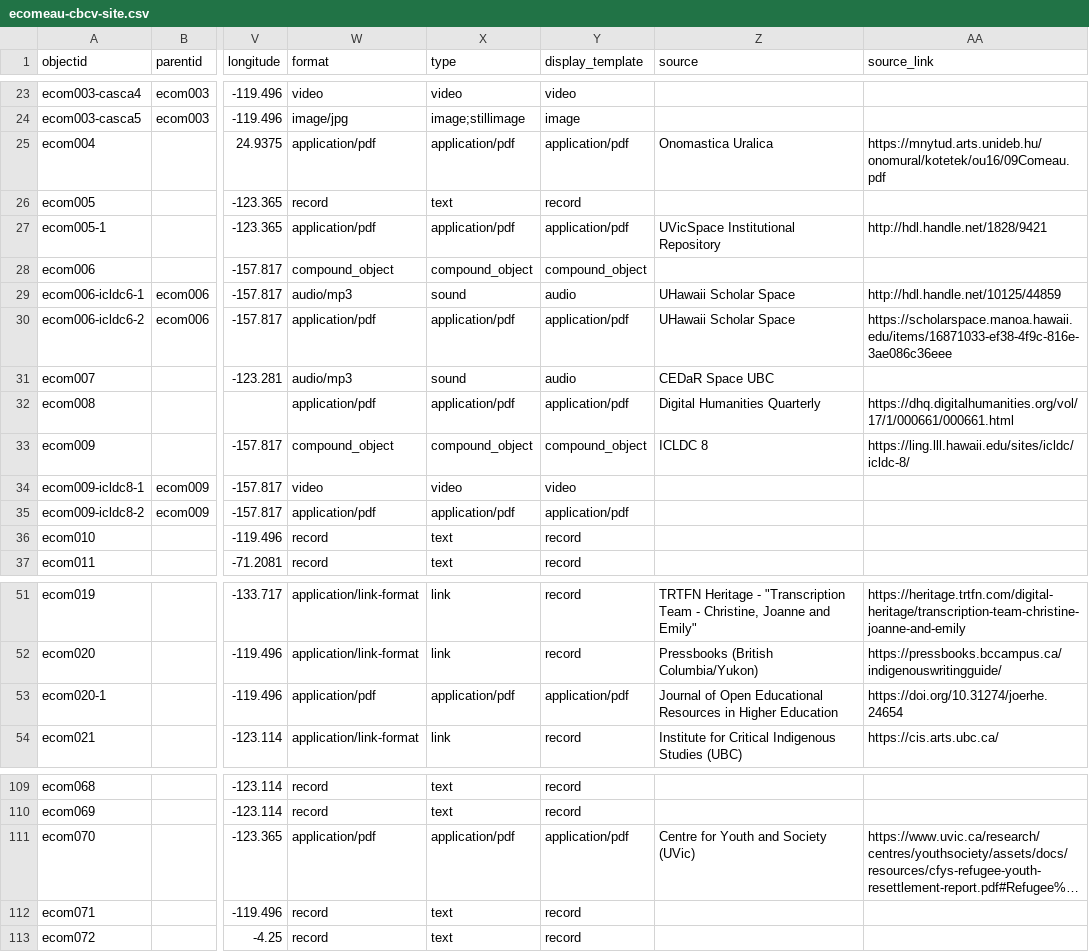
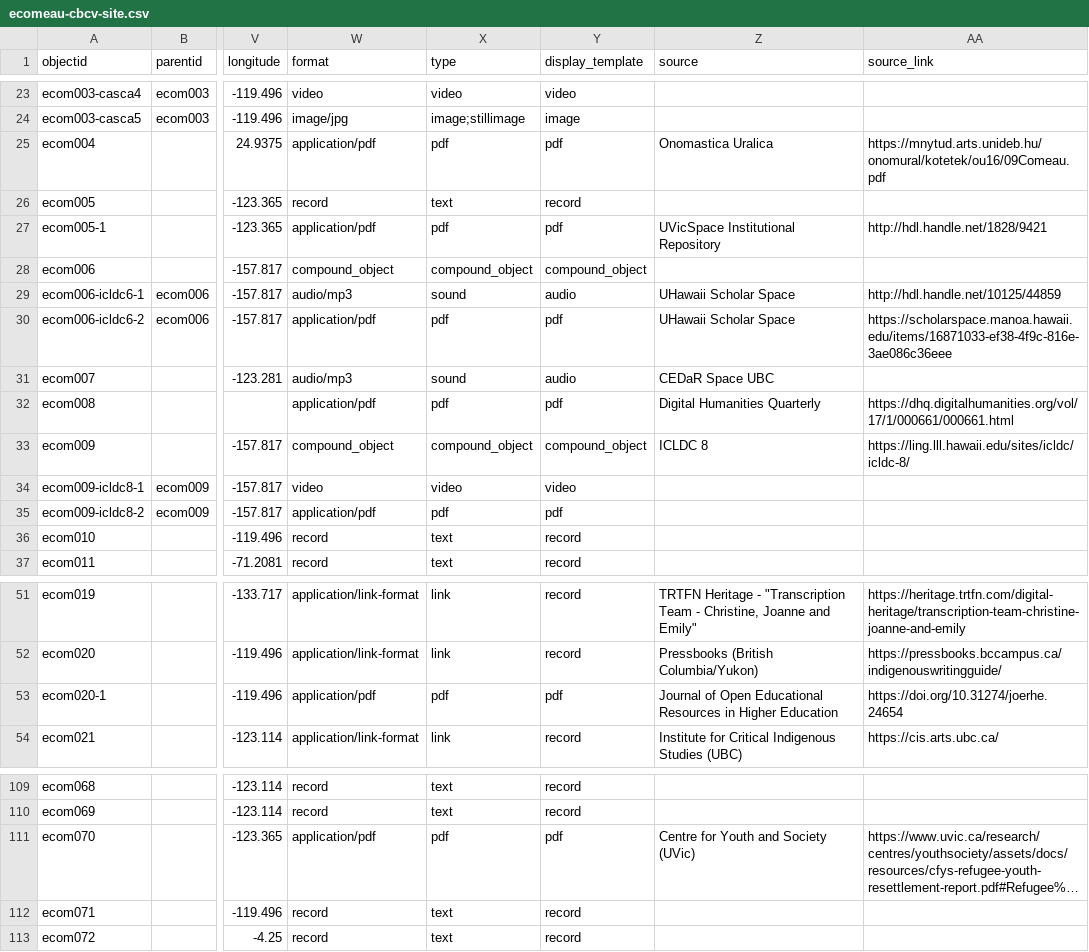
Before and after one commit to emilycomeau/media-cv, a CSV file: _data/ecomeau-cbcv-site.csv, drawn as a sheet; only a part is shown, gaps mark what is left out; long unchanged cells end in …; the diff names each change by its address in the sheet, - before the commit and + after, or states it on an @@ line.

Commit message:
tweaking card formatting, buttons on education page, minor updates to site metadata

```diff
--- a/_data/ecomeau-cbcv-site.csv
+++ b/_data/ecomeau-cbcv-site.csv
-X25 (type): application/pdf
+X25 (type): pdf
-Y25 (display_template): application/pdf
+Y25 (display_template): pdf
-X27 (type): application/pdf
+X27 (type): pdf
-Y27 (display_template): application/pdf
+Y27 (display_template): pdf
-X30 (type): application/pdf
+X30 (type): pdf
-Y30 (display_template): application/pdf
+Y30 (display_template): pdf
-X32 (type): application/pdf
+X32 (type): pdf
-Y32 (display_template): application/pdf
+Y32 (display_template): pdf
-X35 (type): application/pdf
+X35 (type): pdf
-Y35 (display_template): application/pdf
+Y35 (display_template): pdf
-X53 (type): application/pdf
+X53 (type): pdf
-Y53 (display_template): application/pdf
+Y53 (display_template): pdf
-X111 (type): application/pdf
+X111 (type): pdf
-Y111 (display_template): application/pdf
+Y111 (display_template): pdf
```
Also changed, not shown: 2 other files.
